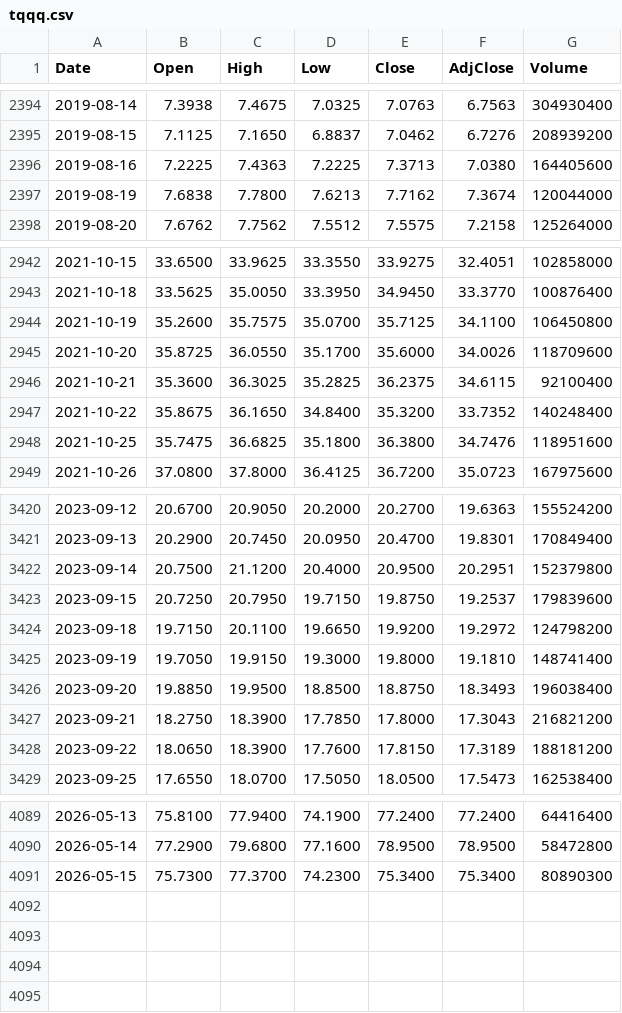
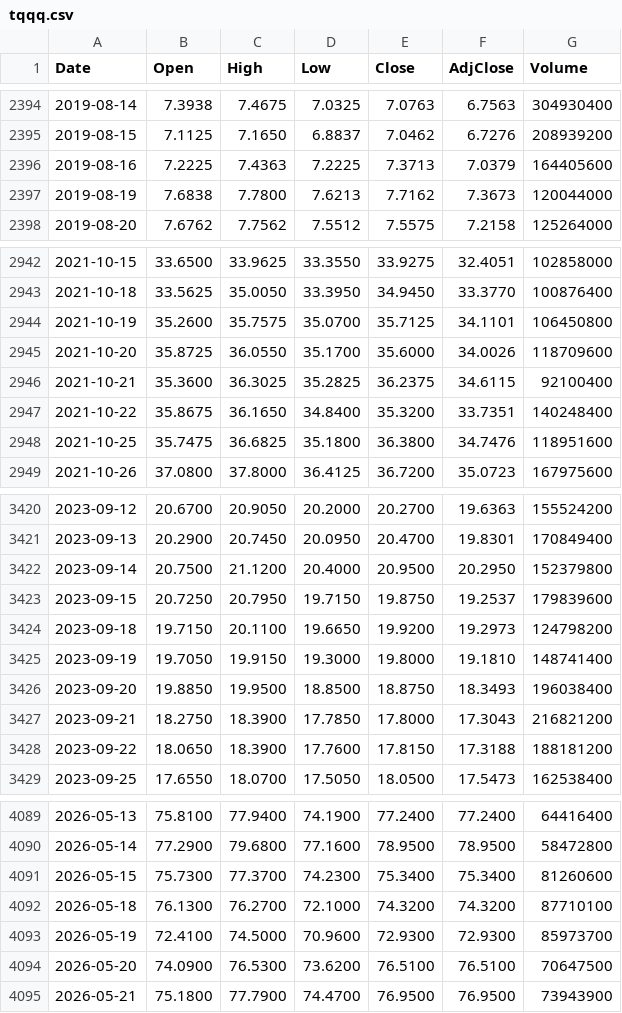
Before and after one commit to milkcoke/stock-btc-backtest, a CSV file: data/tqqq.csv, drawn as a sheet; only a part is shown, gaps mark what is left out; the diff covers the shown part only.

```diff
--- a/data/tqqq.csv
+++ b/data/tqqq.csv
@@ -2395,4 +2395,4 @@ Date,Open,High,Low,Close,AdjClose,Volume
 2019-08-15,7.1125,7.1650,6.8837,7.0462,6.7276,208939200
-2019-08-16,7.2225,7.4363,7.2225,7.3713,7.0380,164405600
-2019-08-19,7.6838,7.7800,7.6213,7.7162,7.3674,120044000
+2019-08-16,7.2225,7.4363,7.2225,7.3713,7.0379,164405600
+2019-08-19,7.6838,7.7800,7.6213,7.7162,7.3673,120044000
 2019-08-20,7.6762,7.7562,7.5512,7.5575,7.2158,125264000
@@ -2943,6 +2943,6 @@ Date,Open,High,Low,Close,AdjClose,Volume
 2021-10-18,33.5625,35.0050,33.3950,34.9450,33.3770,100876400
-2021-10-19,35.2600,35.7575,35.0700,35.7125,34.1100,106450800
+2021-10-19,35.2600,35.7575,35.0700,35.7125,34.1101,106450800
 2021-10-20,35.8725,36.0550,35.1700,35.6000,34.0026,118709600
 2021-10-21,35.3600,36.3025,35.2825,36.2375,34.6115,92100400
-2021-10-22,35.8675,36.1650,34.8400,35.3200,33.7352,140248400
+2021-10-22,35.8675,36.1650,34.8400,35.3200,33.7351,140248400
 2021-10-25,35.7475,36.6825,35.1800,36.3800,34.7476,118951600
@@ -3421,5 +3421,5 @@ Date,Open,High,Low,Close,AdjClose,Volume
 2023-09-13,20.2900,20.7450,20.0950,20.4700,19.8301,170849400
-2023-09-14,20.7500,21.1200,20.4000,20.9500,20.2951,152379800
+2023-09-14,20.7500,21.1200,20.4000,20.9500,20.2950,152379800
 2023-09-15,20.7250,20.7950,19.7150,19.8750,19.2537,179839600
-2023-09-18,19.7150,20.1100,19.6650,19.9200,19.2972,124798200
+2023-09-18,19.7150,20.1100,19.6650,19.9200,19.2973,124798200
 2023-09-19,19.7050,19.9150,19.3000,19.8000,19.1810,148741400
@@ -3427,3 +3427,3 @@ Date,Open,High,Low,Close,AdjClose,Volume
 2023-09-21,18.2750,18.3900,17.7850,17.8000,17.3043,216821200
-2023-09-22,18.0650,18.3900,17.7600,17.8150,17.3189,188181200
+2023-09-22,18.0650,18.3900,17.7600,17.8150,17.3188,188181200
 2023-09-25,17.6550,18.0700,17.5050,18.0500,17.5473,162538400
@@ -4090,2 +4090,6 @@ Date,Open,High,Low,Close,AdjClose,Volume
 2026-05-14,77.2900,79.6800,77.1600,78.9500,78.9500,58472800
-2026-05-15,75.7300,77.3700,74.2300,75.3400,75.3400,80890300
+2026-05-15,75.7300,77.3700,74.2300,75.3400,75.3400,81260600
+2026-05-18,76.1300,76.2700,72.1000,74.3200,74.3200,87710100
+2026-05-19,72.4100,74.5000,70.9600,72.9300,72.9300,85973700
+2026-05-20,74.0900,76.5300,73.6200,76.5100,76.5100,70647500
+2026-05-21,75.1800,77.7900,74.4700,76.9500,76.9500,73943900
```
Also changed, not shown: 37 edited cells elsewhere in this file, data/qld.csv, data/qqq.csv, 1 other file.
